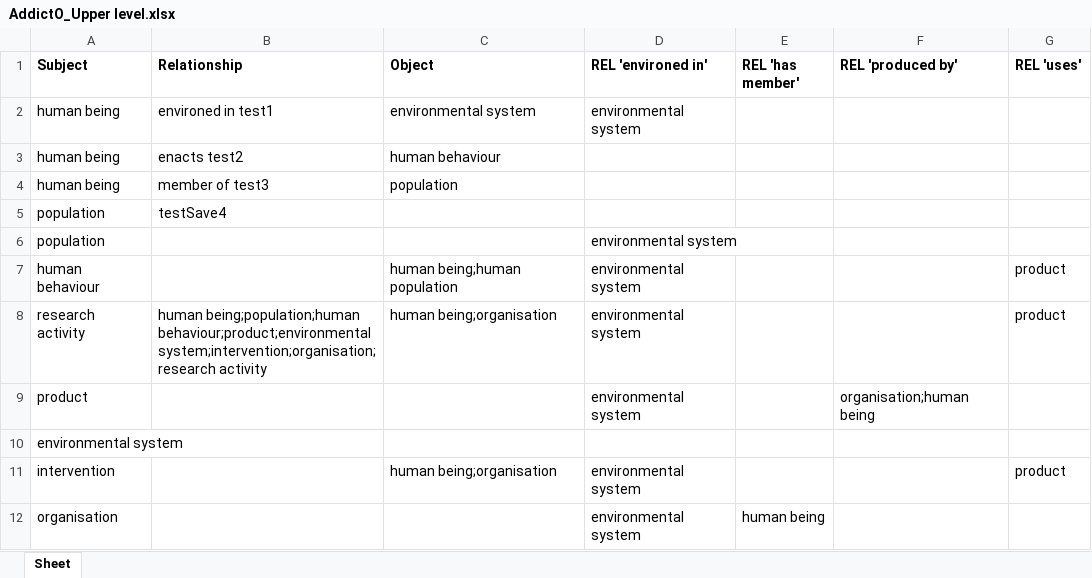
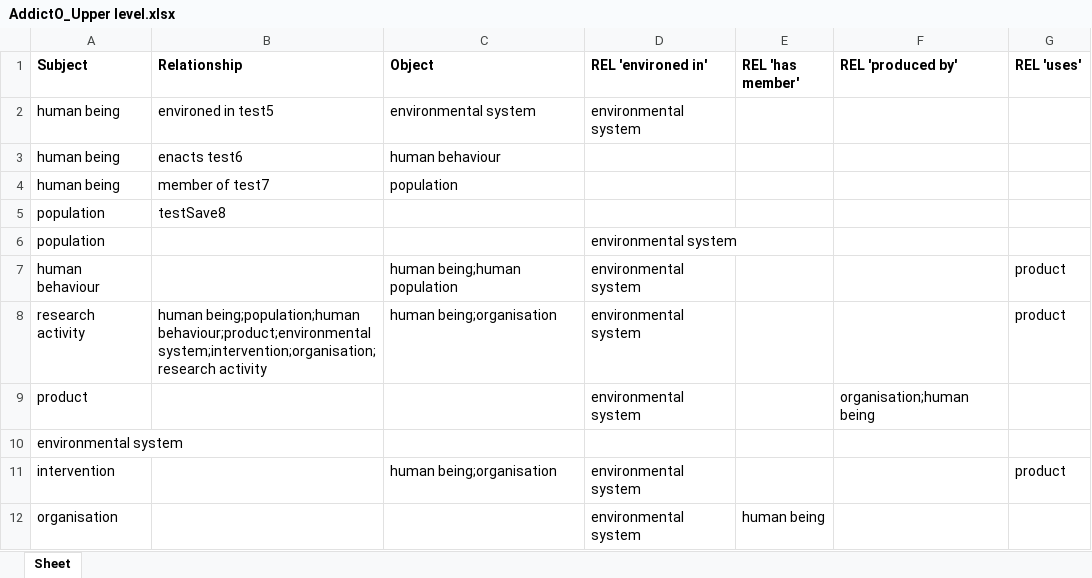
Before and after one commit to jannahastings/addiction-ontology, an Excel workbook: inputs/AddictO_Upper level.xlsx, sheet Sheet, drawn as a sheet; values as stored, in another font and other column widths than the file's, no borders; the diff names each change by its address in the sheet, - before the commit and + after, or states it on an @@ line.

Commit message:
Updating AddictO_Upper level.xlsx

```diff
--- a/inputs/AddictO_Upper level.xlsx (sheet Sheet)
+++ b/inputs/AddictO_Upper level.xlsx (sheet Sheet)
-B2 (Relationship): environed in test1
+B2 (Relationship): environed in test5
-B3 (Relationship): enacts test2
+B3 (Relationship): enacts test6
-B4 (Relationship): member of test3
+B4 (Relationship): member of test7
-B5 (Relationship): testSave4
+B5 (Relationship): testSave8
```
